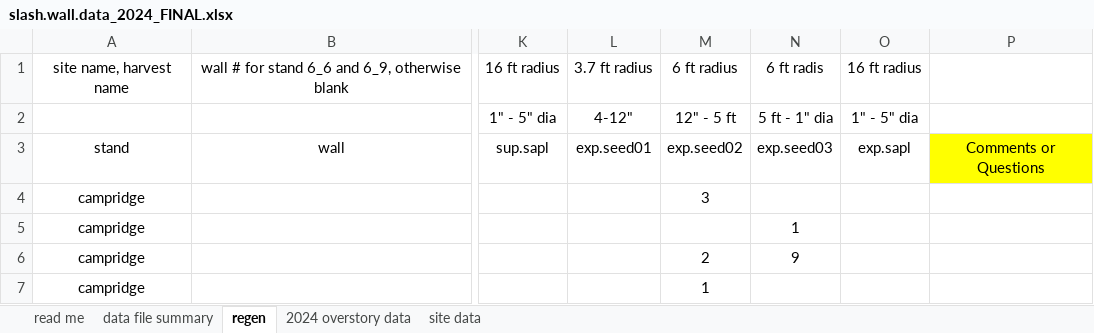
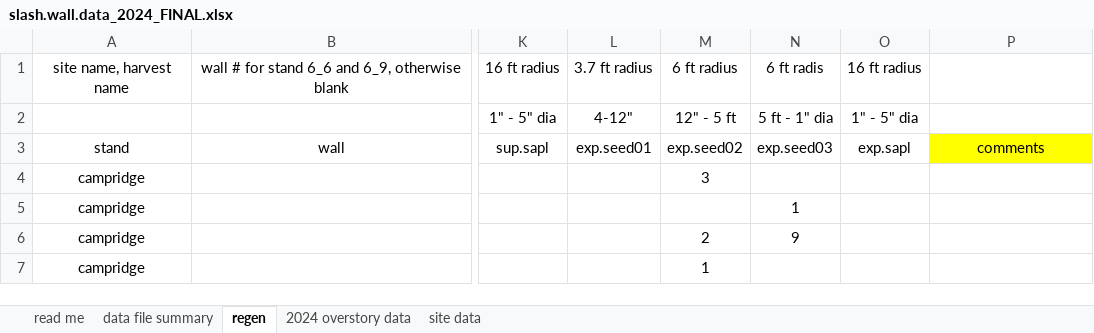
Before and after one commit to peter-smallidge/slash-wall-vegetation, an Excel workbook: slash.wall.data_2024_FINAL.xlsx, sheet regen, drawn as a sheet; only a part is shown, gaps mark what is left out; values as stored, in another font and other column widths than the file's, no borders; the diff names each change by its address in the sheet, - before the commit and + after, or states it on an @@ line.

Commit message:
first session after adding in the 2024 data

```diff
--- a/slash.wall.data_2024_FINAL.xlsx (sheet regen)
+++ b/slash.wall.data_2024_FINAL.xlsx (sheet regen)
-P3: Comments or Questions
+P3: comments
```
Also changed, not shown: 1 other file.
